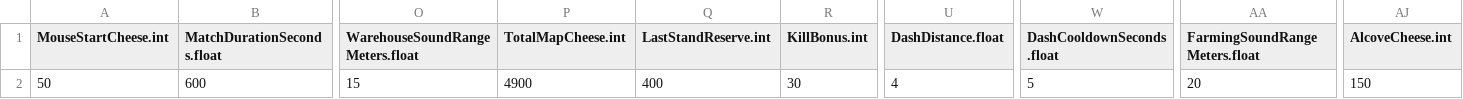
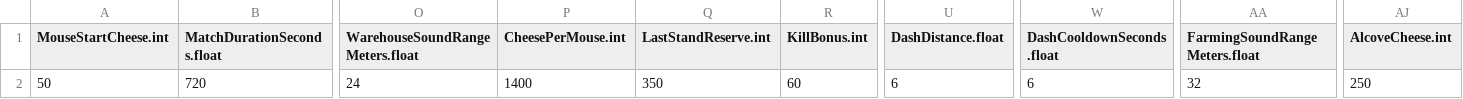
Before and after one commit to JeahanPark/The-Cheese-Thief-and-the-Cat, a CSV file: CTC/Assets/Resources/CSVInfo/BalanceInfo.csv, drawn as a sheet; only a part is shown, gaps mark what is left out; the diff covers the shown part only; the diff names each change by its address in the sheet, - before the commit and + after, or states it on an @@ line.

```diff
--- a/CTC/Assets/Resources/CSVInfo/BalanceInfo.csv
+++ b/CTC/Assets/Resources/CSVInfo/BalanceInfo.csv
-P1: TotalMapCheese.int
+P1: CheesePerMouse.int
-B2 (MatchDurationSeconds.float): 600
+B2 (MatchDurationSeconds.float): 720
-O2 (WarehouseSoundRangeMeters.float): 15
+O2 (WarehouseSoundRangeMeters.float): 24
-P2 (CheesePerMouse.int): 4900
+P2 (CheesePerMouse.int): 1400
-Q2 (LastStandReserve.int): 400
+Q2 (LastStandReserve.int): 350
-R2 (KillBonus.int): 30
+R2 (KillBonus.int): 60
-U2 (DashDistance.float): 4
+U2 (DashDistance.float): 6
-W2 (DashCooldownSeconds.float): 5
+W2 (DashCooldownSeconds.float): 6
-AA2 (FarmingSoundRangeMeters.float): 20
+AA2 (FarmingSoundRangeMeters.float): 32
-AJ2 (AlcoveCheese.int): 150
+AJ2 (AlcoveCheese.int): 250
```
Also changed, not shown: 12 edited cells elsewhere in this file, CTC/Assets/Resources/CSVInfo/PlayerInfo.csv, 58 other files.
